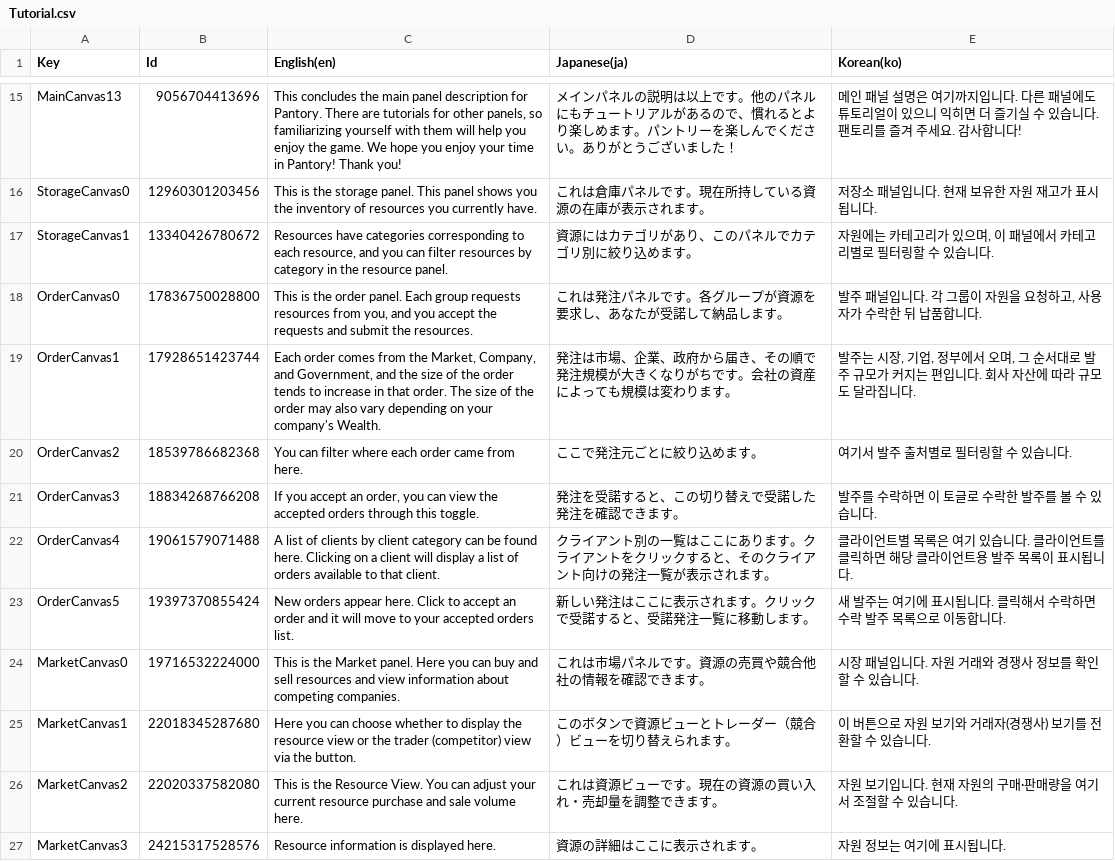
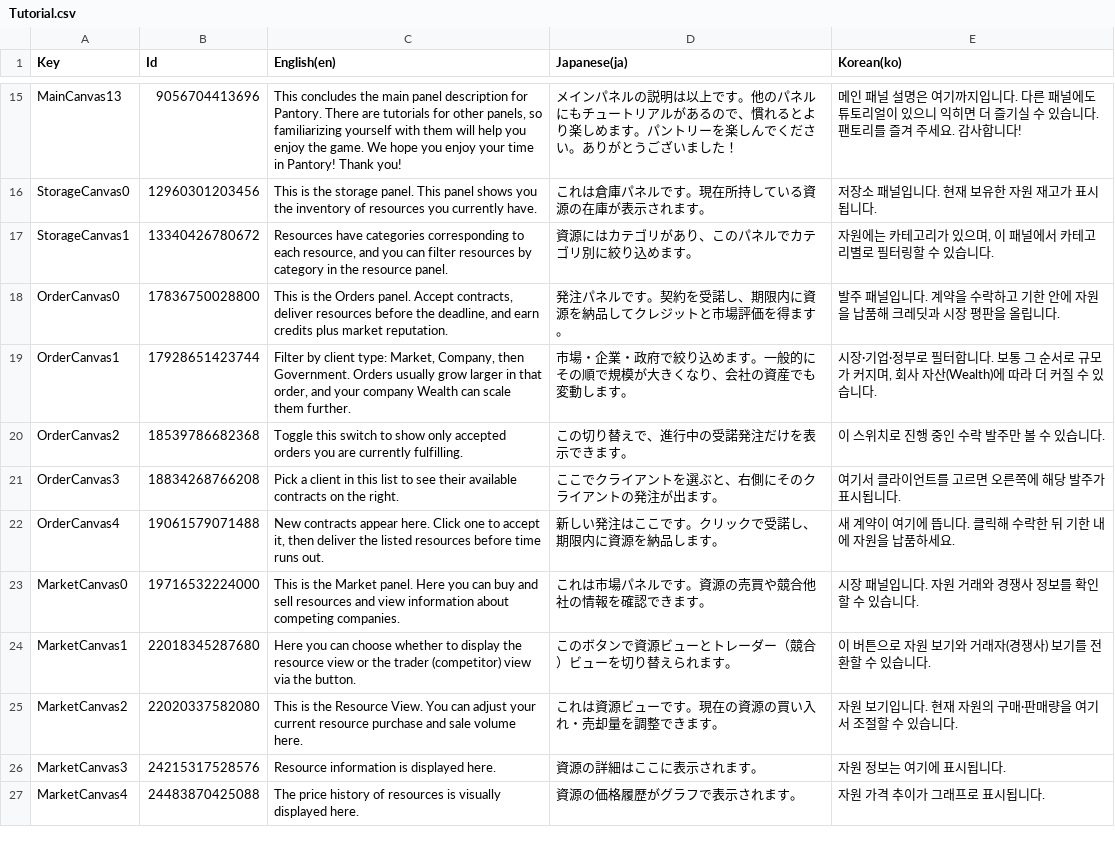
Before and after one commit to vrowdice/Unity_Pantory, a CSV file: Assets/Language/Table/Tutorial/Tutorial.csv, drawn as a sheet; only a part is shown, gaps mark what is left out; the shorter side is filled out with more unchanged rows; the diff covers the shown part only.

```diff
--- a/Assets/Language/Table/Tutorial/Tutorial.csv
+++ b/Assets/Language/Table/Tutorial/Tutorial.csv
@@ -17,8 +17,7 @@ Key,Id,English(en),Japanese(ja),Korean(ko)
 "StorageCanvas1",13340426780672,"Resources have categories corresponding to each resource, and you can filter resources by category in the resource panel.","資源にはカテゴリがあり、このパネルでカテゴリ別に絞り込めます。","자원에는 카테고리가 있으며, 이 패널에서 카테고리별로 필터링할 수 있습니다."
-"OrderCanvas0",17836750028800,"This is the order panel. Each group requests resources from you, and you accept the requests and submit the resources.","これは発注パネルです。各グループが資源を要求し、あなたが受諾して納品します。","발주 패널입니다. 각 그룹이 자원을 요청하고, 사용자가 수락한 뒤 납품합니다."
-"OrderCanvas1",17928651423744,"Each order comes from the Market, Company, and Government, and the size of the order tends to increase in that order. The size of the order may also vary depending on your company's Wealth.","発注は市場、企業、政府から届き、その順で発注規模が大きくなりがちです。会社の資産によっても規模は変わります。","발주는 시장, 기업, 정부에서 오며, 그 순서대로 발주 규모가 커지는 편입니다. 회사 자산에 따라 규모도 달라집니다."
-"OrderCanvas2",18539786682368,"You can filter where each order came from here.","ここで発注元ごとに絞り込めます。","여기서 발주 출처별로 필터링할 수 있습니다."
-"OrderCanvas3",18834268766208,"If you accept an order, you can view the accepted orders through this toggle.","発注を受諾すると、この切り替えで受諾した発注を確認できます。","발주를 수락하면 이 토글로 수락한 발주를 볼 수 있습니다."
-"OrderCanvas4",19061579071488,"A list of clients by client category can be found here. Clicking on a client will display a list of orders available to that client.","クライアント別の一覧はここにあります。クライアントをクリックすると、そのクライアント向けの発注一覧が表示されます。","클라이언트별 목록은 여기 있습니다. 클라이언트를 클릭하면 해당 클라이언트용 발주 목록이 표시됩니다."
-"OrderCanvas5",19397370855424,"New orders appear here. Click to accept an order and it will move to your accepted orders list.","新しい発注はここに表示されます。クリックで受諾すると、受諾発注一覧に移動します。","새 발주는 여기에 표시됩니다. 클릭해서 수락하면 수락 발주 목록으로 이동합니다."
+"OrderCanvas0",17836750028800,"This is the Orders panel. Accept contracts, deliver resources before the deadline, and earn credits plus market reputation.","発注パネルです。契約を受諾し、期限内に資源を納品してクレジットと市場評価を得ます。","발주 패널입니다. 계약을 수락하고 기한 안에 자원을 납품해 크레딧과 시장 평판을 올립니다."
+"OrderCanvas1",17928651423744,"Filter by client type: Market, Company, then Government. Orders usually grow larger in that order, and your company Wealth can scale them further.","市場・企業・政府で絞り込めます。一般的にその順で規模が大きくなり、会社の資産でも変動します。","시장·기업·정부로 필터합니다. 보통 그 순서로 규모가 커지며, 회사 자산(Wealth)에 따라 더 커질 수 있습니다."
+"OrderCanvas2",18539786682368,"Toggle this switch to show only accepted orders you are currently fulfilling.","この切り替えで、進行中の受諾発注だけを表示できます。","이 스위치로 진행 중인 수락 발주만 볼 수 있습니다."
+"OrderCanvas3",18834268766208,"Pick a client in this list to see their available contracts on the right.","ここでクライアントを選ぶと、右側にそのクライアントの発注が出ます。","여기서 클라이언트를 고르면 오른쪽에 해당 발주가 표시됩니다."
+"OrderCanvas4",19061579071488,"New contracts appear here. Click one to accept it, then deliver the listed resources before time runs out.","新しい発注はここです。クリックで受諾し、期限内に資源を納品します。","새 계약이 여기에 뜹니다. 클릭해 수락한 뒤 기한 내에 자원을 납품하세요."
 "MarketCanvas0",19716532224000,"This is the Market panel. Here you can buy and sell resources and view information about competing companies.","これは市場パネルです。資源の売買や競合他社の情報を確認できます。","시장 패널입니다. 자원 거래와 경쟁사 정보를 확인할 수 있습니다."
```
Also changed, not shown: 12 added rows, 10 removed rows and 3 edited cells elsewhere in this file, 54 other files.
